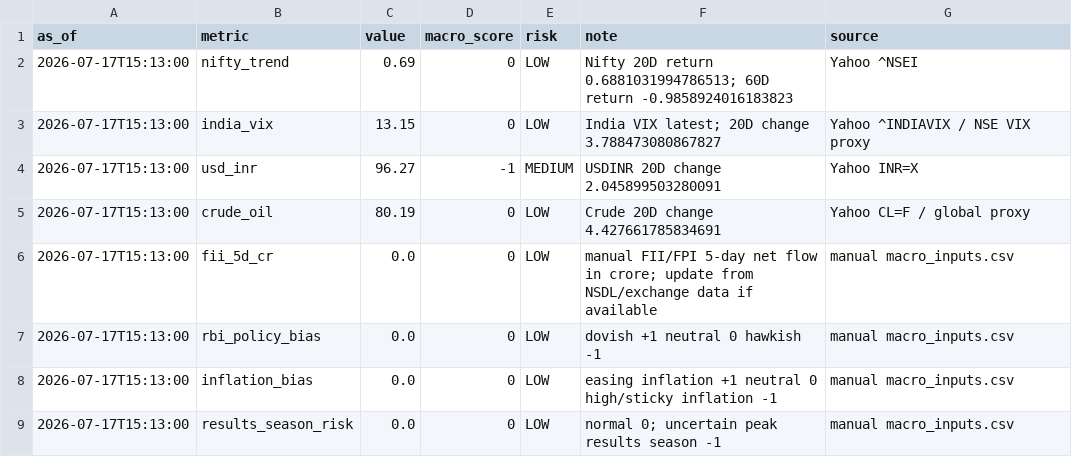
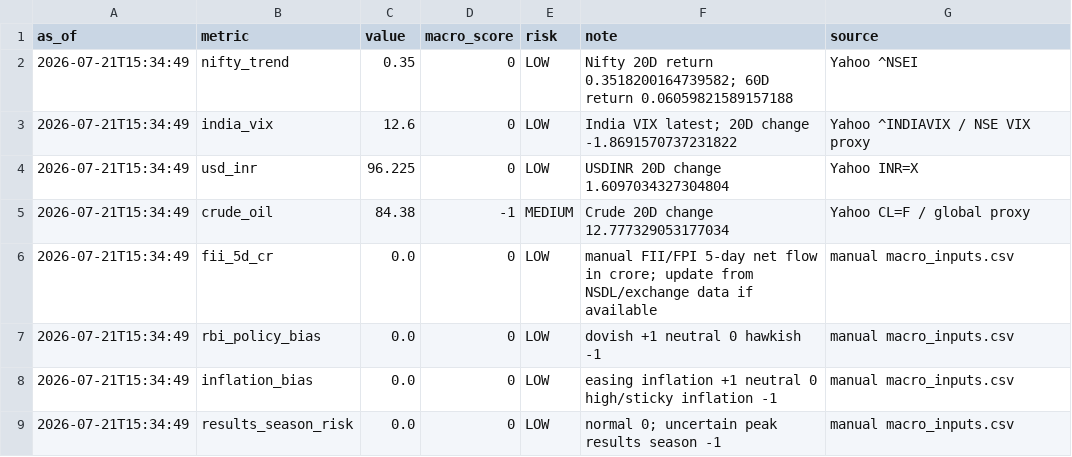
Before and after one commit to abhishekb1991/Swingtradingapp, a CSV file: macro_snapshot.csv, drawn as a sheet.

```diff
--- a/macro_snapshot.csv
+++ b/macro_snapshot.csv
@@ -1,9 +1,9 @@
 as_of,metric,value,macro_score,risk,note,source
-2026-07-17T15:13:00,nifty_trend,0.69,0,LOW,Nifty 20D return 0.6881031994786513; 60D return -0.9858924016183823,Yahoo ^NSEI
-2026-07-17T15:13:00,india_vix,13.15,0,LOW,India VIX latest; 20D change 3.788473080867827,Yahoo ^INDIAVIX / NSE VIX proxy
-2026-07-17T15:13:00,usd_inr,96.27,-1,MEDIUM,USDINR 20D change 2.045899503280091,Yahoo INR=X
-2026-07-17T15:13:00,crude_oil,80.19,0,LOW,Crude 20D change 4.427661785834691,Yahoo CL=F / global proxy
-2026-07-17T15:13:00,fii_5d_cr,0.0,0,LOW,manual FII/FPI 5-day net flow in crore; update from NSDL/exchange data if available,manual macro_inputs.csv
-2026-07-17T15:13:00,rbi_policy_bias,0.0,0,LOW,dovish +1 neutral 0 hawkish -1,manual macro_inputs.csv
-2026-07-17T15:13:00,inflation_bias,0.0,0,LOW,easing inflation +1 neutral 0 high/sticky inflation -1,manual macro_inputs.csv
-2026-07-17T15:13:00,results_season_risk,0.0,0,LOW,normal 0; uncertain peak results season -1,manual macro_inputs.csv
+2026-07-21T15:34:49,nifty_trend,0.35,0,LOW,Nifty 20D return 0.3518200164739582; 60D return 0.06059821589157188,Yahoo ^NSEI
+2026-07-21T15:34:49,india_vix,12.6,0,LOW,India VIX latest; 20D change -1.8691570737231822,Yahoo ^INDIAVIX / NSE VIX proxy
+2026-07-21T15:34:49,usd_inr,96.225,0,LOW,USDINR 20D change 1.6097034327304804,Yahoo INR=X
+2026-07-21T15:34:49,crude_oil,84.38,-1,MEDIUM,Crude 20D change 12.777329053177034,Yahoo CL=F / global proxy
+2026-07-21T15:34:49,fii_5d_cr,0.0,0,LOW,manual FII/FPI 5-day net flow in crore; update from NSDL/exchange data if available,manual macro_inputs.csv
+2026-07-21T15:34:49,rbi_policy_bias,0.0,0,LOW,dovish +1 neutral 0 hawkish -1,manual macro_inputs.csv
+2026-07-21T15:34:49,inflation_bias,0.0,0,LOW,easing inflation +1 neutral 0 high/sticky inflation -1,manual macro_inputs.csv
+2026-07-21T15:34:49,results_season_risk,0.0,0,LOW,normal 0; uncertain peak results season -1,manual macro_inputs.csv
```
Also changed, not shown: sector_snapshot.csv, 4 other files.
